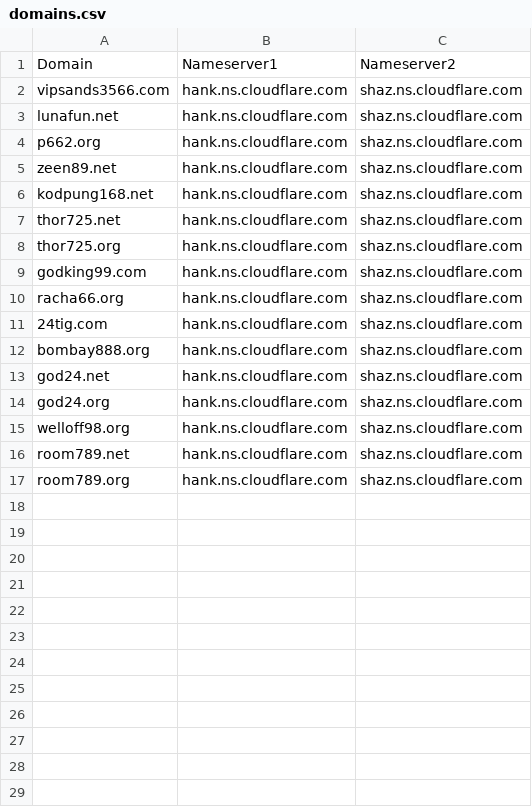
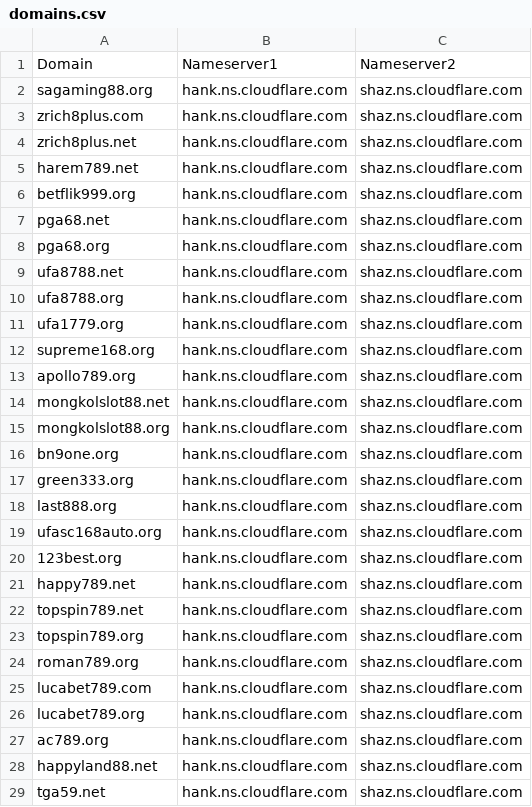
Before and after one commit to AnonymousVS/Spaceship-Bulk-NS-Change, a CSV file: domains.csv, drawn as a sheet; only a part is shown; the diff covers the shown part only.

Commit message:
Update domains.csv

```diff
--- a/domains.csv
+++ b/domains.csv
@@ -1,17 +1,29 @@
 Domain,Nameserver1,Nameserver2
-vipsands3566.com,hank.ns.cloudflare.com,shaz.ns.cloudflare.com
-lunafun.net,hank.ns.cloudflare.com,shaz.ns.cloudflare.com
-p662.org,hank.ns.cloudflare.com,shaz.ns.cloudflare.com
-zeen89.net,hank.ns.cloudflare.com,shaz.ns.cloudflare.com
-kodpung168.net,hank.ns.cloudflare.com,shaz.ns.cloudflare.com
-thor725.net,hank.ns.cloudflare.com,shaz.ns.cloudflare.com
-thor725.org,hank.ns.cloudflare.com,shaz.ns.cloudflare.com
-godking99.com,hank.ns.cloudflare.com,shaz.ns.cloudflare.com
-racha66.org,hank.ns.cloudflare.com,shaz.ns.cloudflare.com
-24tig.com,hank.ns.cloudflare.com,shaz.ns.cloudflare.com
-bombay888.org,hank.ns.cloudflare.com,shaz.ns.cloudflare.com
-god24.net,hank.ns.cloudflare.com,shaz.ns.cloudflare.com
-god24.org,hank.ns.cloudflare.com,shaz.ns.cloudflare.com
-welloff98.org,hank.ns.cloudflare.com,shaz.ns.cloudflare.com
-room789.net,hank.ns.cloudflare.com,shaz.ns.cloudflare.com
-room789.org,hank.ns.cloudflare.com,shaz.ns.cloudflare.com
+sagaming88.org,hank.ns.cloudflare.com,shaz.ns.cloudflare.com
+zrich8plus.com,hank.ns.cloudflare.com,shaz.ns.cloudflare.com
+zrich8plus.net,hank.ns.cloudflare.com,shaz.ns.cloudflare.com
+harem789.net,hank.ns.cloudflare.com,shaz.ns.cloudflare.com
+betflik999.org,hank.ns.cloudflare.com,shaz.ns.cloudflare.com
+pga68.net,hank.ns.cloudflare.com,shaz.ns.cloudflare.com
+pga68.org,hank.ns.cloudflare.com,shaz.ns.cloudflare.com
+ufa8788.net,hank.ns.cloudflare.com,shaz.ns.cloudflare.com
+ufa8788.org,hank.ns.cloudflare.com,shaz.ns.cloudflare.com
+ufa1779.org,hank.ns.cloudflare.com,shaz.ns.cloudflare.com
+supreme168.org,hank.ns.cloudflare.com,shaz.ns.cloudflare.com
+apollo789.org,hank.ns.cloudflare.com,shaz.ns.cloudflare.com
+mongkolslot88.net,hank.ns.cloudflare.com,shaz.ns.cloudflare.com
+mongkolslot88.org,hank.ns.cloudflare.com,shaz.ns.cloudflare.com
+bn9one.org,hank.ns.cloudflare.com,shaz.ns.cloudflare.com
+green333.org,hank.ns.cloudflare.com,shaz.ns.cloudflare.com
+last888.org,hank.ns.cloudflare.com,shaz.ns.cloudflare.com
+ufasc168auto.org,hank.ns.cloudflare.com,shaz.ns.cloudflare.com
+123best.org,hank.ns.cloudflare.com,shaz.ns.cloudflare.com
+happy789.net,hank.ns.cloudflare.com,shaz.ns.cloudflare.com
+topspin789.net,hank.ns.cloudflare.com,shaz.ns.cloudflare.com
+topspin789.org,hank.ns.cloudflare.com,shaz.ns.cloudflare.com
+roman789.org,hank.ns.cloudflare.com,shaz.ns.cloudflare.com
+lucabet789.com,hank.ns.cloudflare.com,shaz.ns.cloudflare.com
+lucabet789.org,hank.ns.cloudflare.com,shaz.ns.cloudflare.com
+ac789.org,hank.ns.cloudflare.com,shaz.ns.cloudflare.com
+happyland88.net,hank.ns.cloudflare.com,shaz.ns.cloudflare.com
+tga59.net,hank.ns.cloudflare.com,shaz.ns.cloudflare.com
```
Also changed, not shown: 4 added rows elsewhere in this file.
